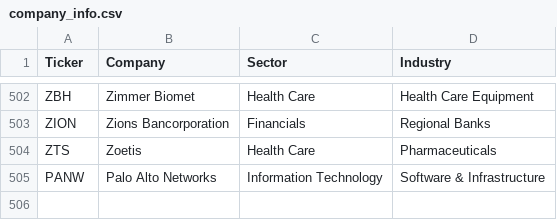
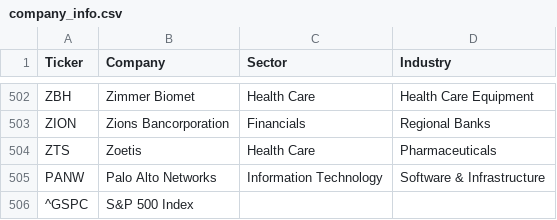
Before and after one commit to Patrick-Bacza/sp500-stockPrice-pipeline, a CSV file: database/Data/company_info.csv, drawn as a sheet; only a part is shown, gaps mark what is left out; the diff names each change by its address in the sheet, - before the commit and + after, or states it on an @@ line.

Commit message:
fixed errors caused by adding index to extraction

```diff
--- a/database/Data/company_info.csv
+++ b/database/Data/company_info.csv
+row 506: ^GSPC | S&P 500 Index
```
Also changed, not shown: 1 other file.
